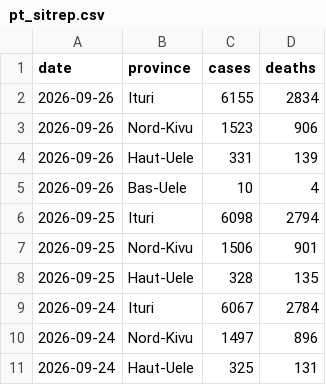
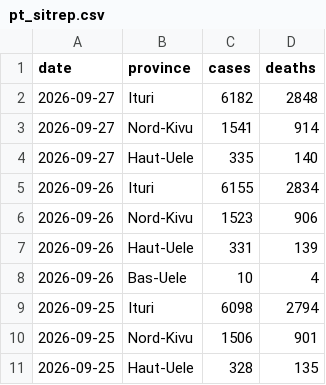
Before and after one commit to wzmli/ebola_2026, a CSV file: pt_sitrep.csv, drawn as a sheet; only a part is shown; the shorter side is filled out with more unchanged rows; the diff names each change by its address in the sheet, - before the commit and + after, or states it on an @@ line.

```diff
--- a/pt_sitrep.csv
+++ b/pt_sitrep.csv
+row 2: 2026-09-27 | Ituri | 6182 | 2848
+row 3: 2026-09-27 | Nord-Kivu | 1541 | 914
+row 4: 2026-09-27 | Haut-Uele | 335 | 140
```
Also changed, not shown: drc_sitrep.csv.
